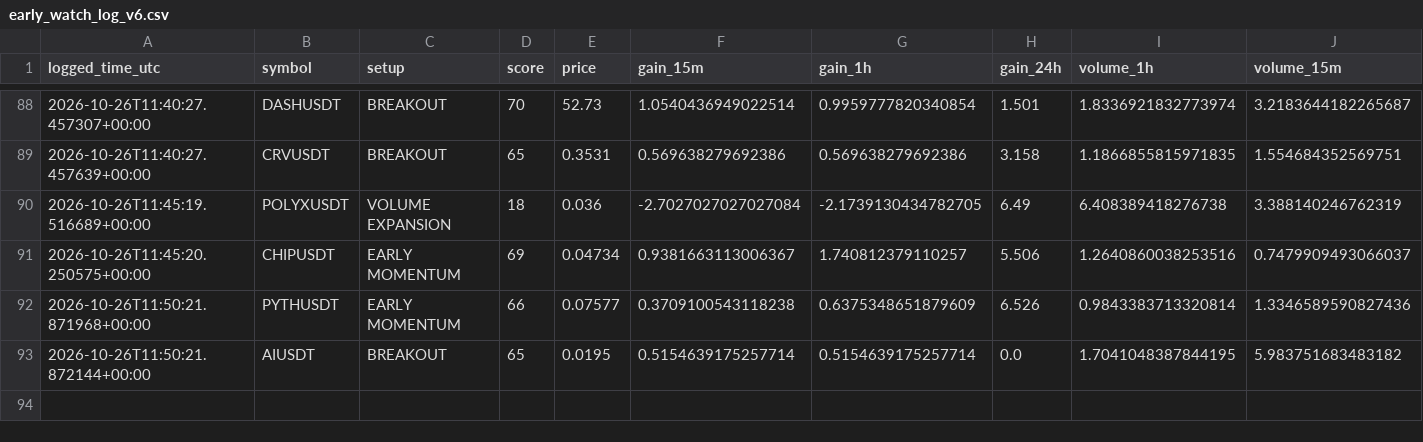
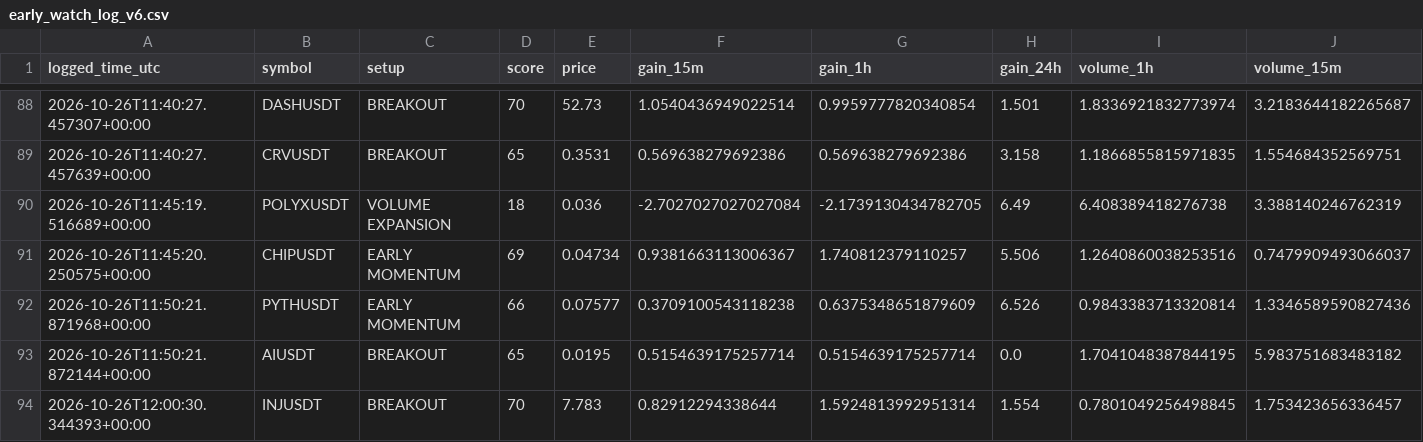
Before and after one commit to solom20232007/v6, a CSV file: early_watch_log_v6.csv, drawn as a sheet; only a part is shown, gaps mark what is left out; rows hold the shown columns only; the diff names each change by its address in the sheet, - before the commit and + after, or states it on an @@ line.

```diff
--- a/early_watch_log_v6.csv
+++ b/early_watch_log_v6.csv
+row 94: 2026-10-26T12:00:30.344393+00:00 | INJUSDT | BREAKOUT | 70 | 7.783 | 0.82912294338644 | 1.5924813992951314 | 1.554 | 0.7801049256498845 | 1.753423656336457
```
Also changed, not shown: early_scan_diagnostics_v6.csv, 1 other file.
